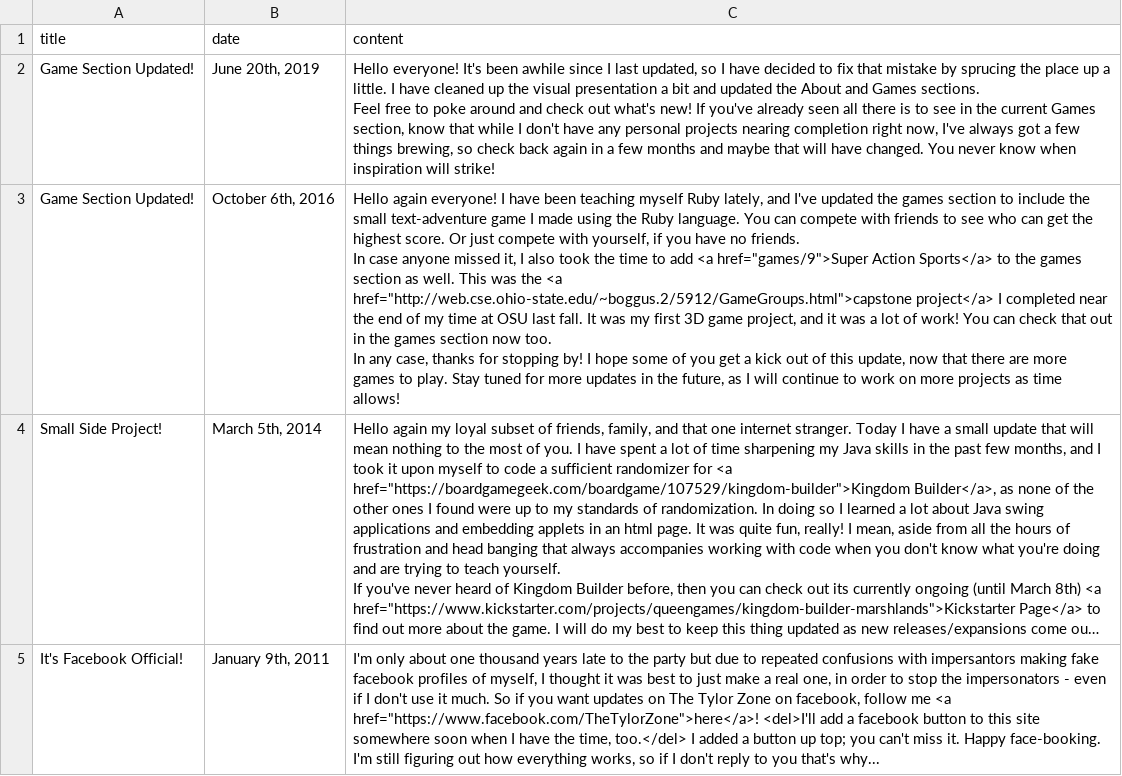
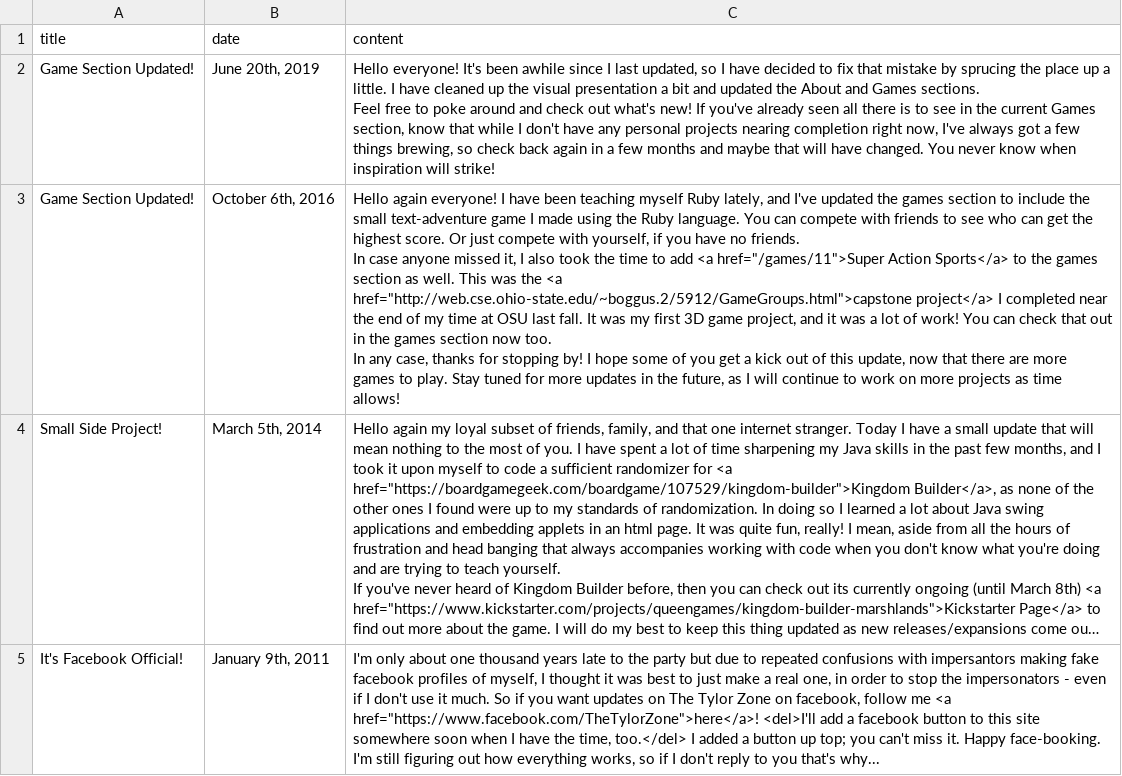
Before and after one commit to tylorlilley/website-on-rails, a CSV file: db/seeds/posts.csv, drawn as a sheet; only a part is shown; long unchanged cells end in …; the diff names each change by its address in the sheet, - before the commit and + after, or states it on an @@ line.

Commit message:
Add Super Action Sports

```diff
--- a/db/seeds/posts.csv
+++ b/db/seeds/posts.csv
-C3 (content): …add <a href="games/9">Super Action Sports</a>…
+C3 (content): …add <a href="/games/11">Super Action Sports</a>…
```
Also changed, not shown: 47 other files.
